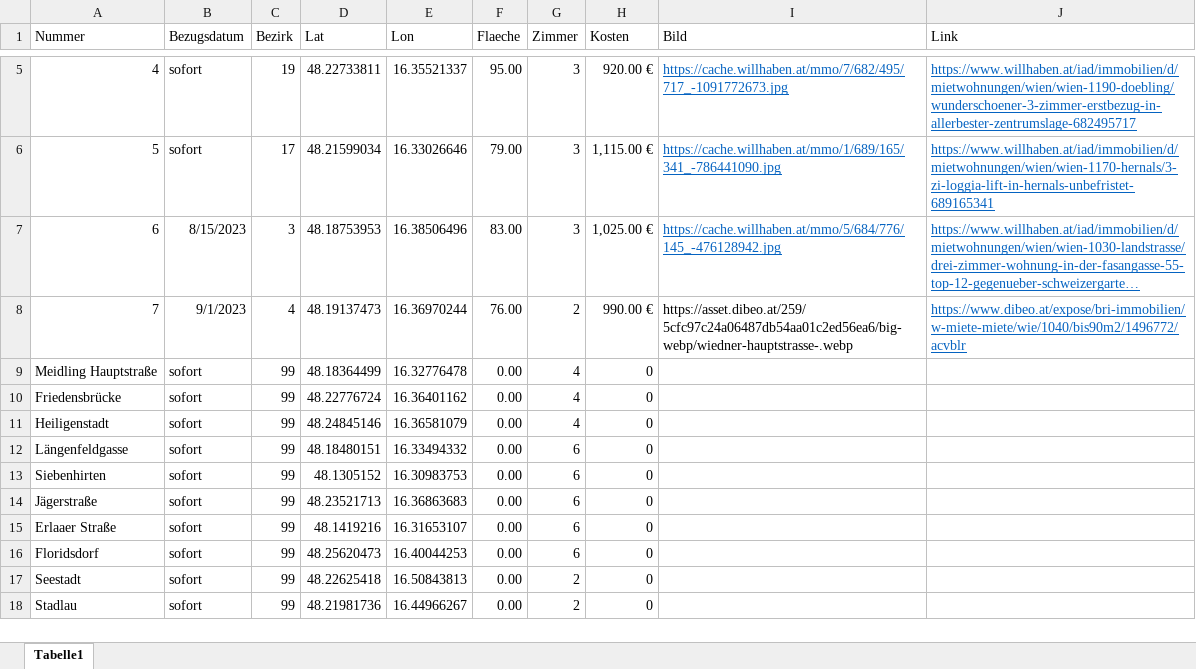
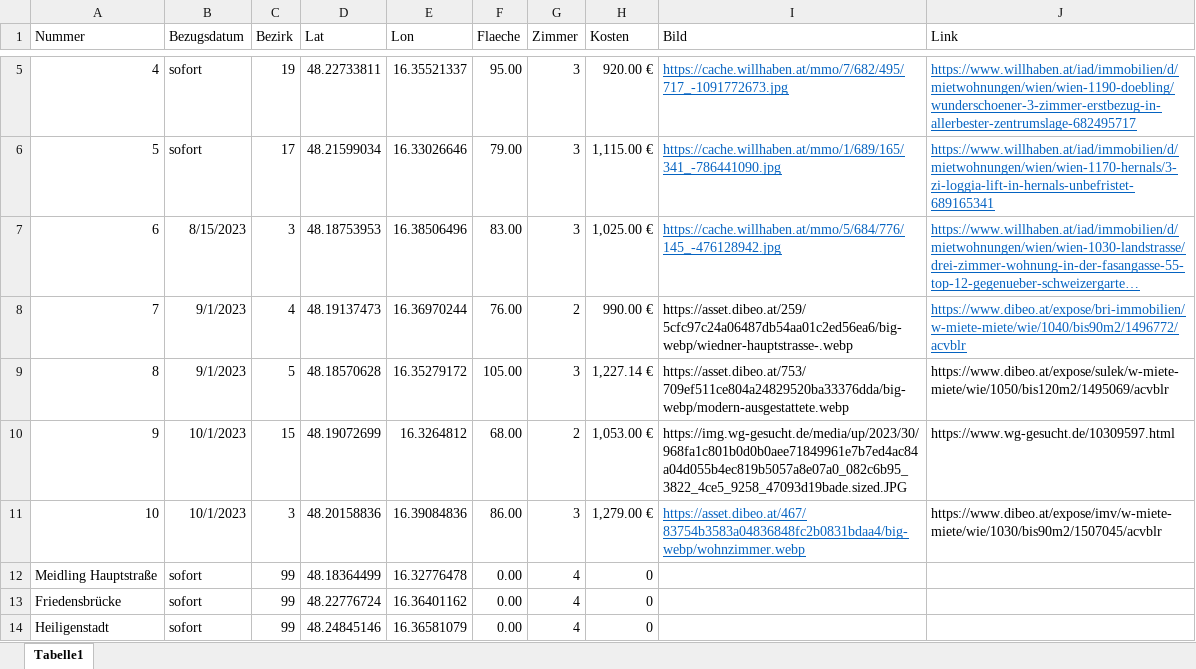
Before and after one commit to tngs31/Wohnungssuche-Alina-Timon, an Excel workbook: 230725-map.xlsx, sheet Tabelle1, drawn as a sheet; only a part is shown, gaps mark what is left out; the shorter side is filled out with more unchanged rows; long unchanged cells end in …; values as stored, in another font and other column widths than the file's, no borders; table styles not drawn; the diff names each change by its address in the sheet, - before the commit and + after, or states it on an @@ line.

```diff
--- a/230725-map.xlsx (sheet Tabelle1)
+++ b/230725-map.xlsx (sheet Tabelle1)
+row 9: 8 | 9/1/2023 | 5 | 48.18570628 | 16.35279172 | 105.00 | 3 | 1,227.14 € | https://asset.dibeo.at/753/709ef511ce804a24829520ba33376dda/big-webp/modern-ausgestattete.webp | https://www.dibeo.at/expose/sulek/w-miete-miete/wie/1050/bis120m2/1495069/acvblr
+row 10: 9 | 10/1/2023 | 15 | 48.19072699 | 16.3264812 | 68.00 | 2 | 1,053.00 € | https://img.wg-gesucht.de/media/up/2023/30/968fa1c801b0d0b0aee71849961e7b7ed4ac84a04d055b4ec819b5057a8e07a0_082c6b95_3822_4ce5_9258_47093d19bade.sized.JPG | https://www.wg-gesucht.de/10309597.html
+row 11: 10 | 10/1/2023 | 3 | 48.20158836 | 16.39084836 | 86.00 | 3 | 1,279.00 € | https://asset.dibeo.at/467/83754b3583a04836848fc2b0831bdaa4/big-webp/wohnzimmer.webp | https://www.dibeo.at/expose/imv/w-miete-miete/wie/1030/bis90m2/1507045/acvblr
```
Also changed, not shown: 230725-Wohnungssuche-Wien.xlsx.
